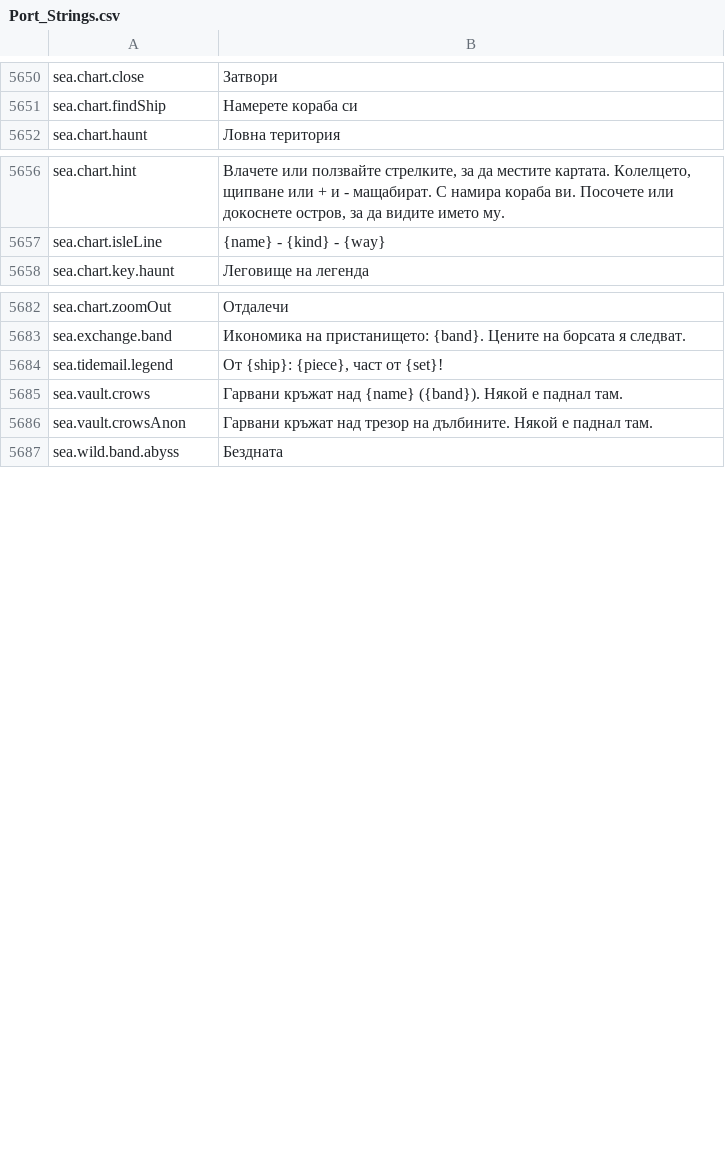
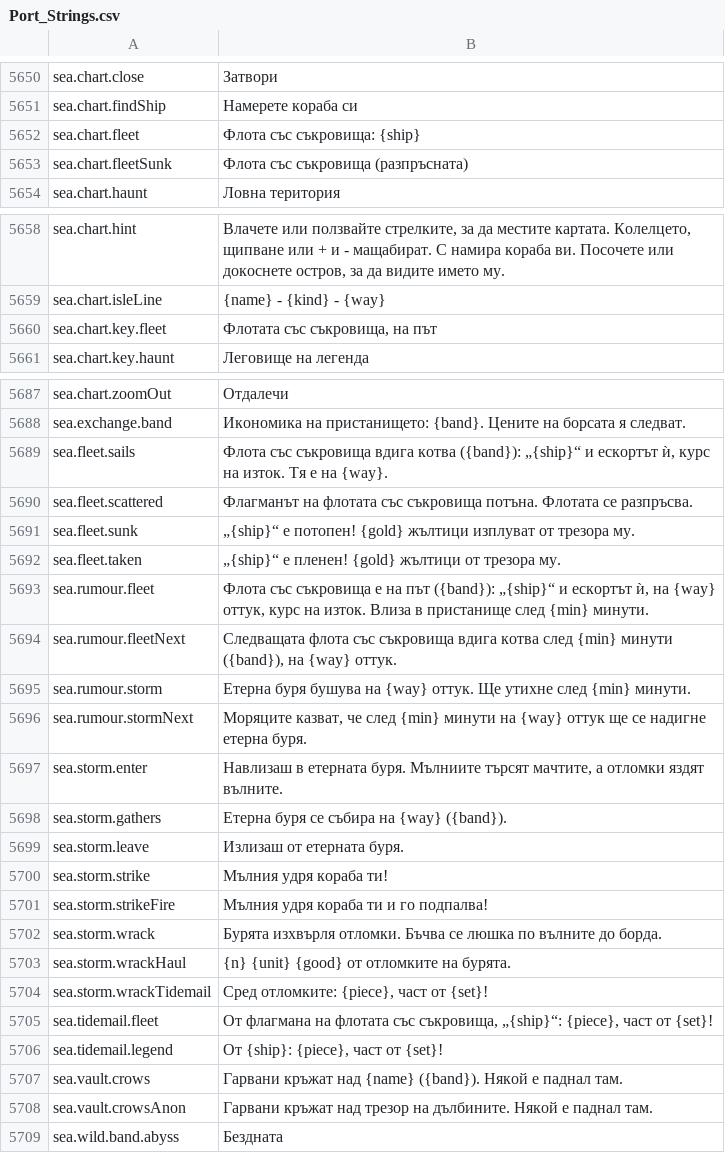
Before and after one commit to Hazerre/daggerfall-js-source, a CSV file: locales/bg/Port_Strings.csv, drawn as a sheet; only a part is shown, gaps mark what is left out; the diff covers the shown part only.

```diff
--- a/locales/bg/Port_Strings.csv
+++ b/locales/bg/Port_Strings.csv
@@ -5653,2 +5653,4 @@ sea.chart.close,"Затвори"
 sea.chart.findShip,"Намерете кораба си"
+sea.chart.fleet,"Флота със съкровища: {ship}"
+sea.chart.fleetSunk,"Флота със съкровища (разпръсната)"
 sea.chart.haunt,"Ловна територия"
@@ -5659,2 +5661,3 @@ sea.chart.hint,"Влачете или ползвайте стрелките, з
 sea.chart.isleLine,"{name} - {kind} - {way}"
+sea.chart.key.fleet,"Флотата със съкровища, на път"
 sea.chart.key.haunt,"Леговище на легенда"
@@ -5685,2 +5690,19 @@ sea.chart.zoomOut,"Отдалечи"
 sea.exchange.band,"Икономика на пристанището: {band}. Цените на борсата я следват."
+sea.fleet.sails,"Флота със съкровища вдига котва ({band}): „{ship}“ и ескортът ѝ, курс на изток. Тя е на {way}."
+sea.fleet.scattered,"Флагманът на флотата със съкровища потъна. Флотата се разпръсва."
+sea.fleet.sunk,"„{ship}“ е потопен! {gold} жълтици изплуват от трезора му."
+sea.fleet.taken,"„{ship}“ е пленен! {gold} жълтици от трезора му."
+sea.rumour.fleet,"Флота със съкровища е на път ({band}): „{ship}“ и ескортът ѝ, на {way} оттук, курс на изток. Влиза в пристанище след {min} минути."
+sea.rumour.fleetNext,"Следващата флота със съкровища вдига котва след {min} минути ({band}), на {way} оттук."
+sea.rumour.storm,"Етерна буря бушува на {way} оттук. Ще утихне след {min} минути."
+sea.rumour.stormNext,"Моряците казват, че след {min} минути на {way} оттук ще се надигне етерна буря."
+sea.storm.enter,"Навлизаш в етерната буря. Мълниите търсят мачтите, а отломки яздят вълните."
+sea.storm.gathers,"Етерна буря се събира на {way} ({band})."
+sea.storm.leave,"Излизаш от етерната буря."
+sea.storm.strike,"Мълния удря кораба ти!"
+sea.storm.strikeFire,"Мълния удря кораба ти и го подпалва!"
+sea.storm.wrack,"Бурята изхвърля отломки. Бъчва се люшка по вълните до борда."
+sea.storm.wrackHaul,"{n} {unit} {good} от отломките на бурята."
+sea.storm.wrackTidemail,"Сред отломките: {piece}, част от {set}!"
+sea.tidemail.fleet,"От флагмана на флотата със съкровища, „{ship}“: {piece}, част от {set}!"
 sea.tidemail.legend,"От {ship}: {piece}, част от {set}!"
```
Also changed, not shown: 2 added rows elsewhere in this file, locales/es/Port_Strings.csv, locales/fr/Port_Strings.csv, 55 other files.
